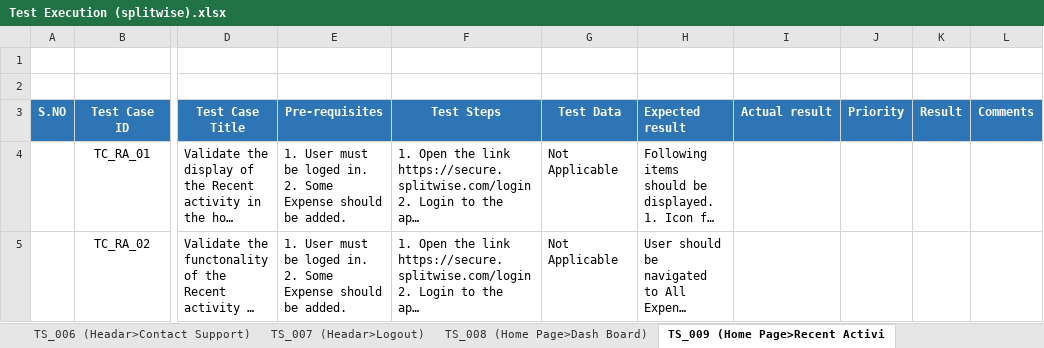
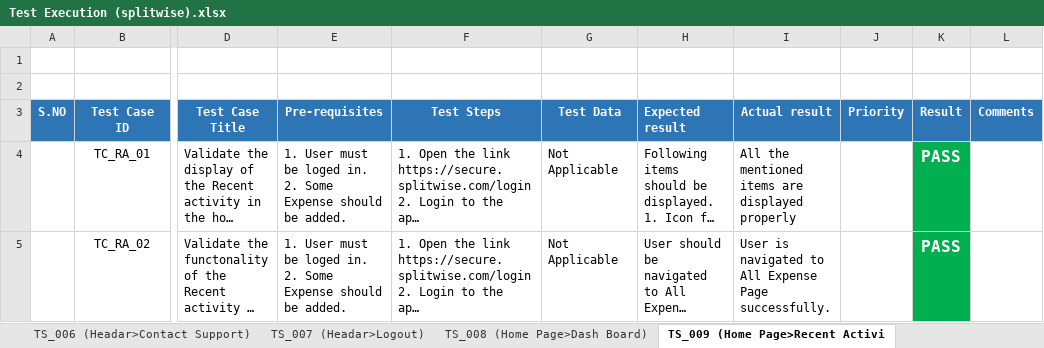
Before and after one commit to hamzaali345/SplitWise_Manual_Test, an Excel workbook: Test Execution (splitwise).xlsx, sheet TS_009 (Home Page>Recent Activi, drawn as a sheet; only a part is shown, gaps mark what is left out; long unchanged cells end in …; values as stored, in another font and other column widths than the file's, no borders; the diff names each change by its address in the sheet, - before the commit and + after, or states it on an @@ line.

```diff
--- a/Test Execution (splitwise).xlsx (sheet TS_009 (Home Page>Recent Activi)
+++ b/Test Execution (splitwise).xlsx (sheet TS_009 (Home Page>Recent Activi)
-I4 (Actual result): (empty)
+I4 (Actual result): All the mentioned items are displayed properly
-K4:K5 (Result): (empty)
+K4:K5 (Result): PASS
-K4:K5 fill: none
+K4:K5 fill: #00B050
-I5 (Actual result): (empty)
+I5 (Actual result): User is navigated to All Expense Page successfully.
```
Also changed, not shown: sheet TS_004 (Headr> Your account.), sheet TS_008 (Home Page>Dash Board), sheet TS_003 (Forget Password), sheet TS_010 (Home Page>All expenses), sheet TS_005 (Headar>Create group), sheet TS_002 (Login), 2 more sheets.
